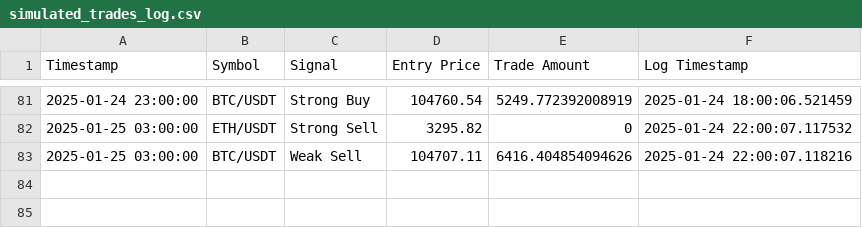
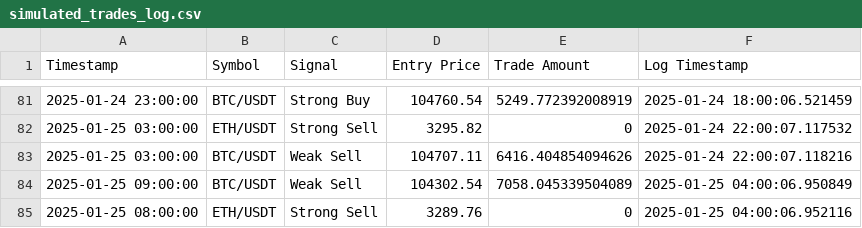
Before and after one commit to bspreston10/BTC-trading-bot, a CSV file: simulated_trades_log.csv, drawn as a sheet; only a part is shown, gaps mark what is left out; the diff names each change by its address in the sheet, - before the commit and + after, or states it on an @@ line.

```diff
--- a/simulated_trades_log.csv
+++ b/simulated_trades_log.csv
+row 84: 2025-01-25 09:00:00 | BTC/USDT | Weak Sell | 104302.54 | 7058.045339504089 | 2025-01-25 04:00:06.950849
+row 85: 2025-01-25 08:00:00 | ETH/USDT | Strong Sell | 3289.76 | 0 | 2025-01-25 04:00:06.952116
```
Also changed, not shown: 1 other file.
